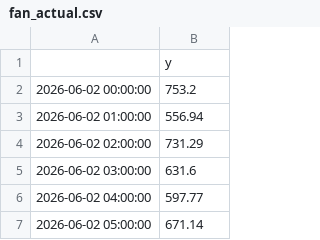
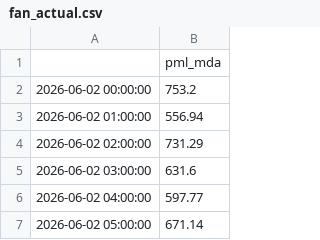
Before and after one commit to urieliram/analog_probabilistic, a CSV file: results/fan_actual.csv, drawn as a sheet; only a part is shown.

```diff
--- a/results/fan_actual.csv
+++ b/results/fan_actual.csv
@@ -1,2 +1,2 @@
-,y
+,pml_mda
 2026-06-02 00:00:00,753.2
```
Also changed, not shown: results/backtest_raw.csv, results/backtest_summary.csv, 10 other files.
